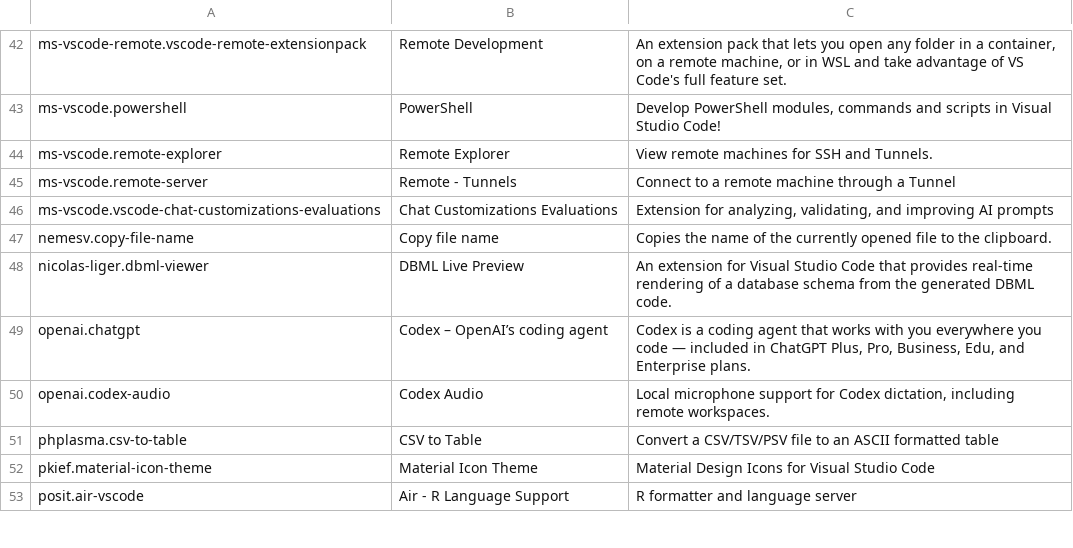
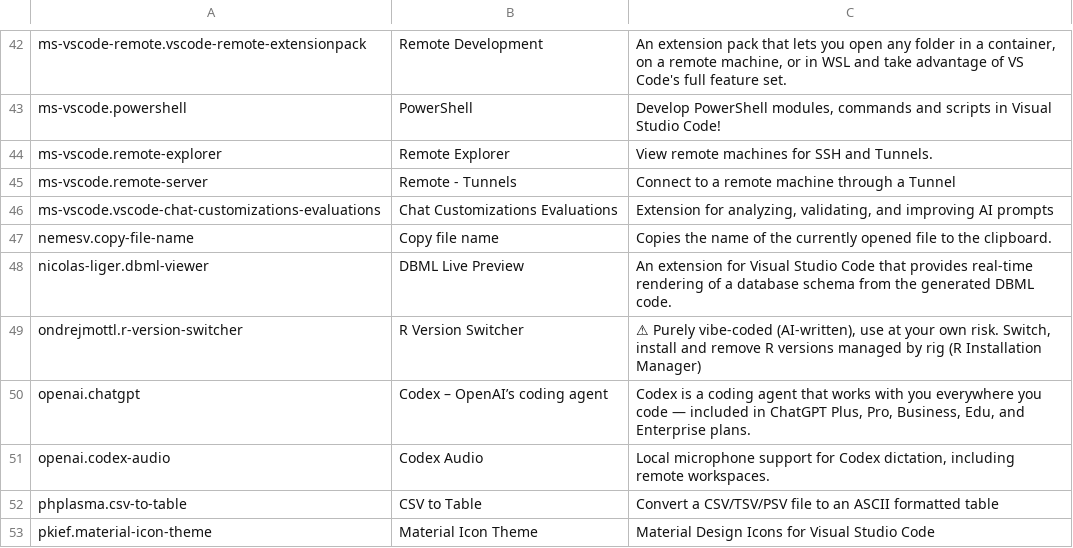
Before and after one commit to OndrejMottl/OndrejMottl.github.io, a TSV file: collaboration/vscode_r_setup/_data/extensions-meta.tsv, drawn as a sheet; only a part is shown, gaps mark what is left out; the shorter side is filled out with more unchanged rows; the diff names each change by its address in the sheet, - before the commit and + after, or states it on an @@ line.

```diff
--- a/collaboration/vscode_r_setup/_data/extensions-meta.tsv
+++ b/collaboration/vscode_r_setup/_data/extensions-meta.tsv
+row 49: ondrejmottl.r-version-switcher | R Version Switcher | ⚠ Purely vibe-coded (AI-written), use at your own risk. Switch, install and remove R versions managed by rig (R Installation Manager)
```
Also changed, not shown: 8 other files.
